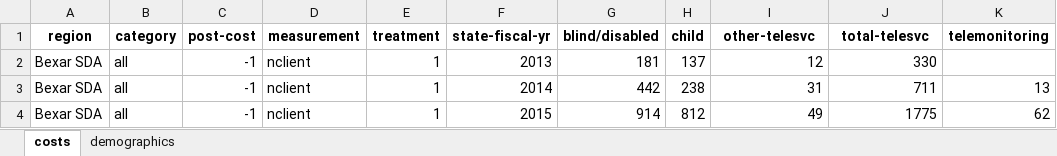
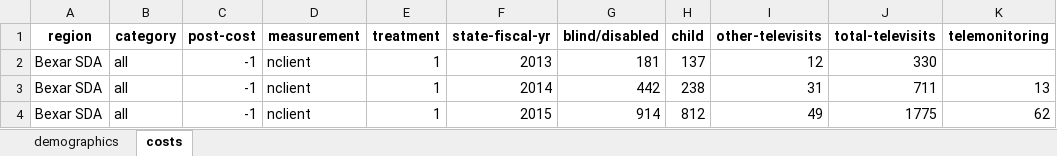
Before and after one commit to Hariharan2907/telemed_project, an Excel workbook: doc/cost-study-data.xlsx, sheet costs, drawn as a sheet; only a part is shown; values as stored, in another font and other column widths than the file's, no borders; the diff names each change by its address in the sheet, - before the commit and + after, or states it on an @@ line.

```diff
--- a/doc/cost-study-data.xlsx (sheet costs)
+++ b/doc/cost-study-data.xlsx (sheet costs)
@@ sheet tab order changed: demographics | costs @@
-I1: other-telesvc
+I1: other-televisits
-J1: total-telesvc
+J1: total-televisits
```
Also changed, not shown: doc/inpatient-costs-data.xlsx, 3 other files.
